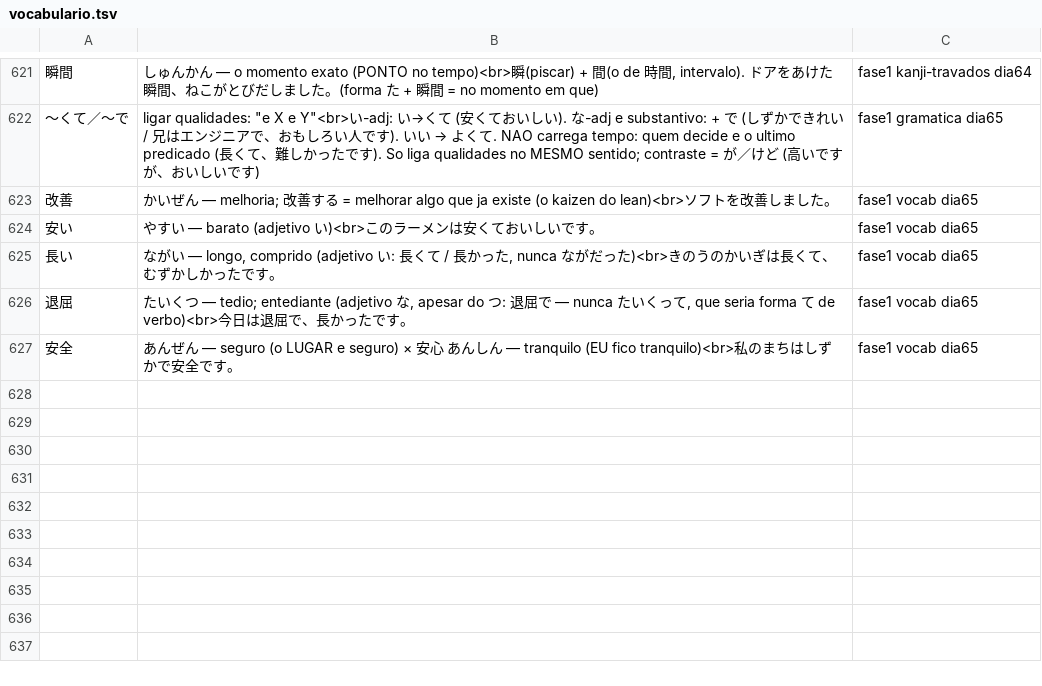
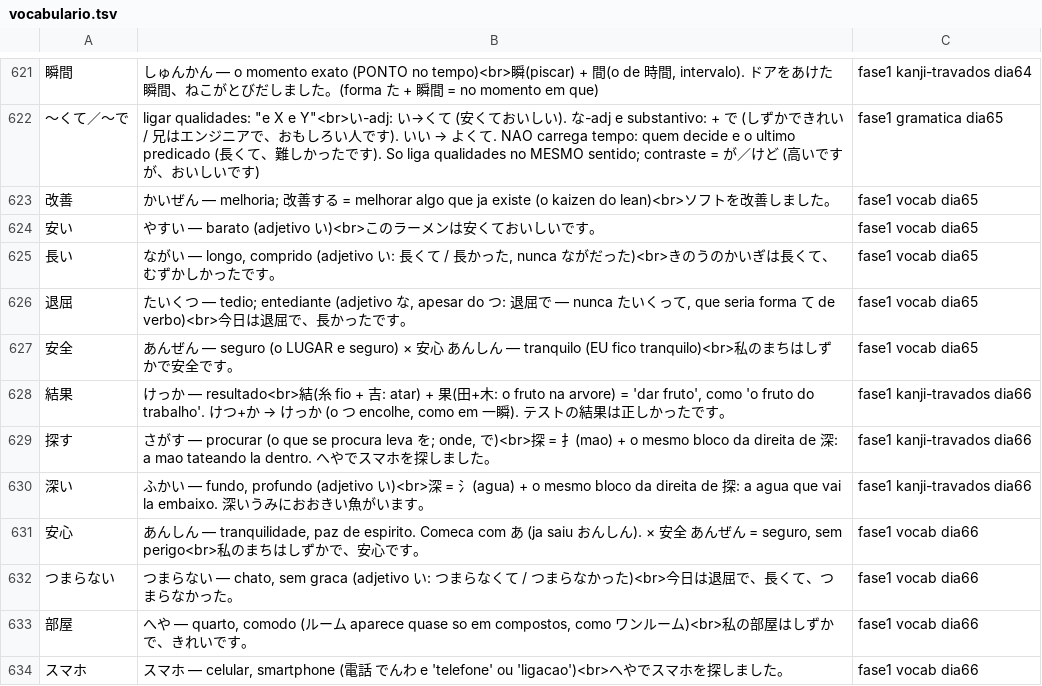
Before and after one commit to VinciusGoulart/japones-jlpt, a TSV file: progresso/vocabulario.tsv, drawn as a sheet; only a part is shown, gaps mark what is left out; the diff names each change by its address in the sheet, - before the commit and + after, or states it on an @@ line.

```diff
--- a/progresso/vocabulario.tsv
+++ b/progresso/vocabulario.tsv
+row 628: 結果 | けっか — resultado<br>結(糸 fio + 吉: atar) + 果(田+木: o fruto na arvore) = 'dar fruto', como 'o fruto do trabalho'. けつ+か → けっか (o つ encolhe, como em 一瞬). テストの結果は正しかったです。 | fase1 kanji-travados dia66
+row 629: 探す | さがす — procurar (o que se procura leva を; onde, で)<br>探 = 扌(mao) + o mesmo bloco da direita de 深: a mao tateando la dentro. へやでスマホを探しました。 | fase1 kanji-travados dia66
+row 630: 深い | ふかい — fundo, profundo (adjetivo い)<br>深 = 氵(agua) + o mesmo bloco da direita de 探: a agua que vai la embaixo. 深いうみにおおきい魚がいます。 | fase1 kanji-travados dia66
+row 631: 安心 | あんしん — tranquilidade, paz de espirito. Comeca com あ (ja saiu おんしん). × 安全 あんぜん = seguro, sem perigo<br>私のまちはしずかで、安心です。 | fase1 vocab dia66
+row 632: つまらない | つまらない — chato, sem graca (adjetivo い: つまらなくて / つまらなかった)<br>今日は退屈で、長くて、つまらなかった。 | fase1 vocab dia66
+row 633: 部屋 | へや — quarto, comodo (ルーム aparece quase so em compostos, como ワンルーム)<br>私の部屋はしずかで、きれいです。 | fase1 vocab dia66
+row 634: スマホ | スマホ — celular, smartphone (電話 でんわ e 'telefone' ou 'ligacao')<br>へやでスマホを探しました。 | fase1 vocab dia66
```
Also changed, not shown: progresso/escrita.tsv, 3 other files.
